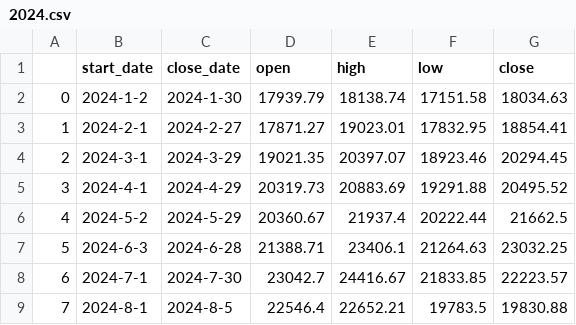
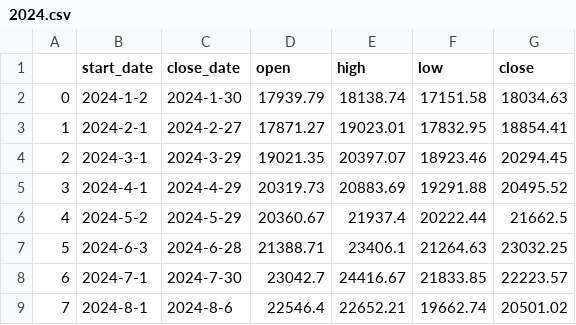
Before and after one commit to Lisa06010416/FinancialIndicators, a CSV file: TAIEX_data/month/2024.csv, drawn as a sheet.

```diff
--- a/TAIEX_data/month/2024.csv
+++ b/TAIEX_data/month/2024.csv
@@ -8,2 +8,2 @@
 6,2024-7-1,2024-7-30,23042.7,24416.67,21833.85,22223.57
-7,2024-8-1,2024-8-5,22546.4,22652.21,19783.5,19830.88
+7,2024-8-1,2024-8-6,22546.4,22652.21,19662.74,20501.02
```
Also changed, not shown: TAIEX_data/day/2024_08.csv, TAIEX_data/week/2024.csv.
